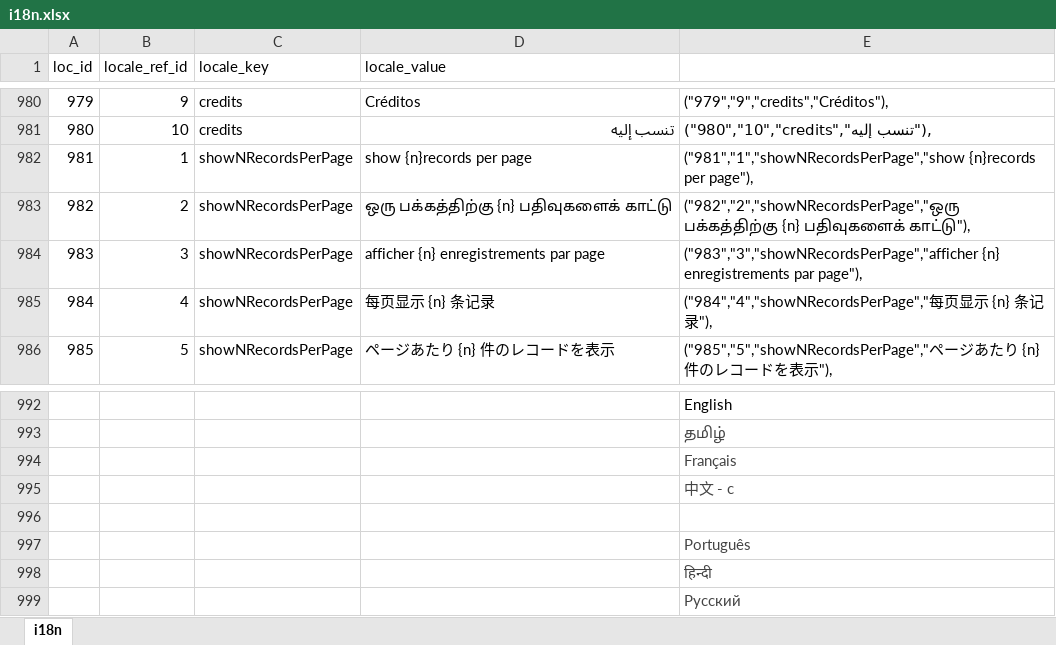
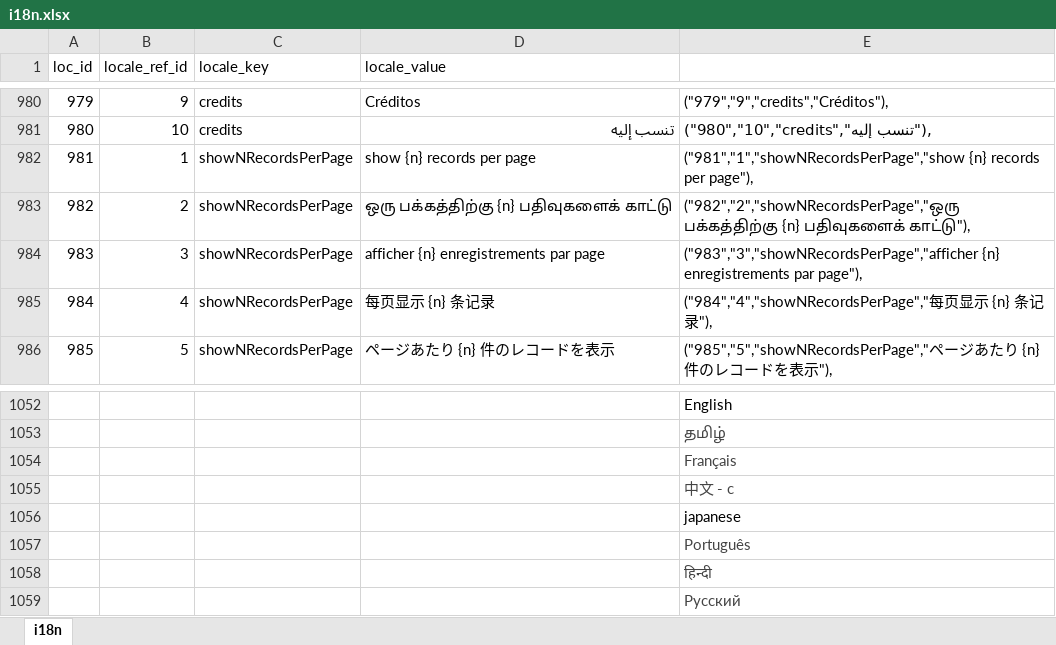
Before and after one commit to bharani-palani/ledgerely, an Excel workbook: i18n.xlsx, sheet i18n, drawn as a sheet; only a part is shown, gaps mark what is left out; values as stored, in another font and other column widths than the file's, no borders; addresses are those after the commit; the diff covers the shown part only; the diff names each change by its address in the sheet, - before the commit and + after, or states it on an @@ line.

```diff
--- a/i18n.xlsx (sheet i18n)
+++ b/i18n.xlsx (sheet i18n)
-D982 (locale_value): show {n}records per page
+D982 (locale_value): show {n} records per page
-E982: ("981","1","showNRecordsPerPage","show {n}records per page"),
+E982: ("981","1","showNRecordsPerPage","show {n} records per page"),
-E1056: (empty)
+E1056: japanese
```
Also changed, not shown: 60 added rows elsewhere in this sheet, 21 other files.
